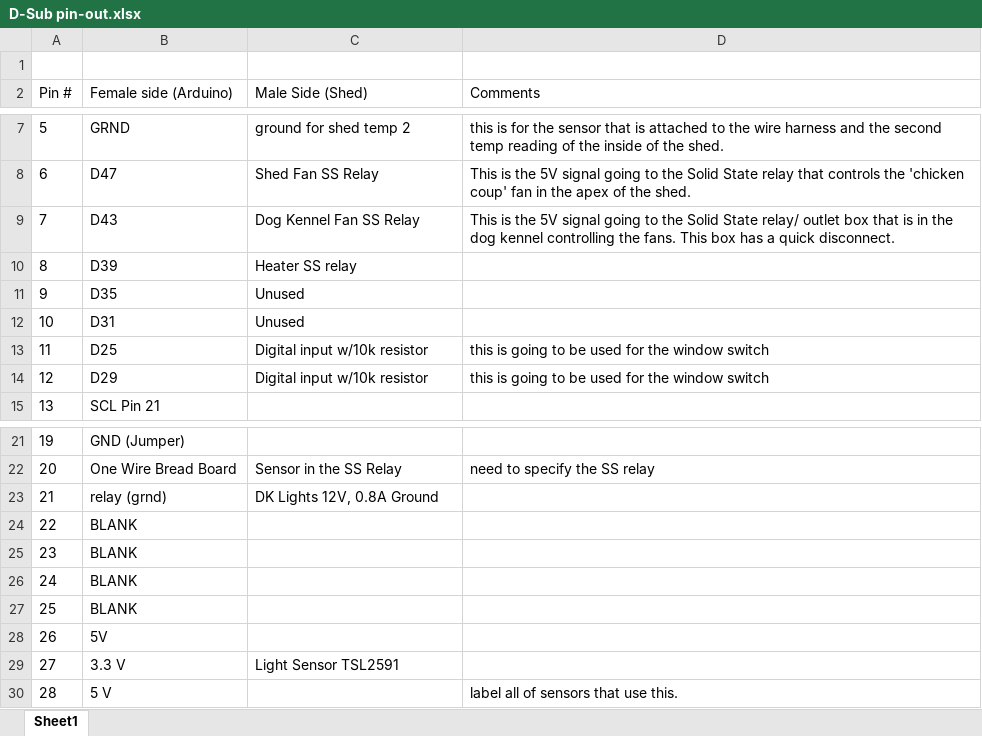
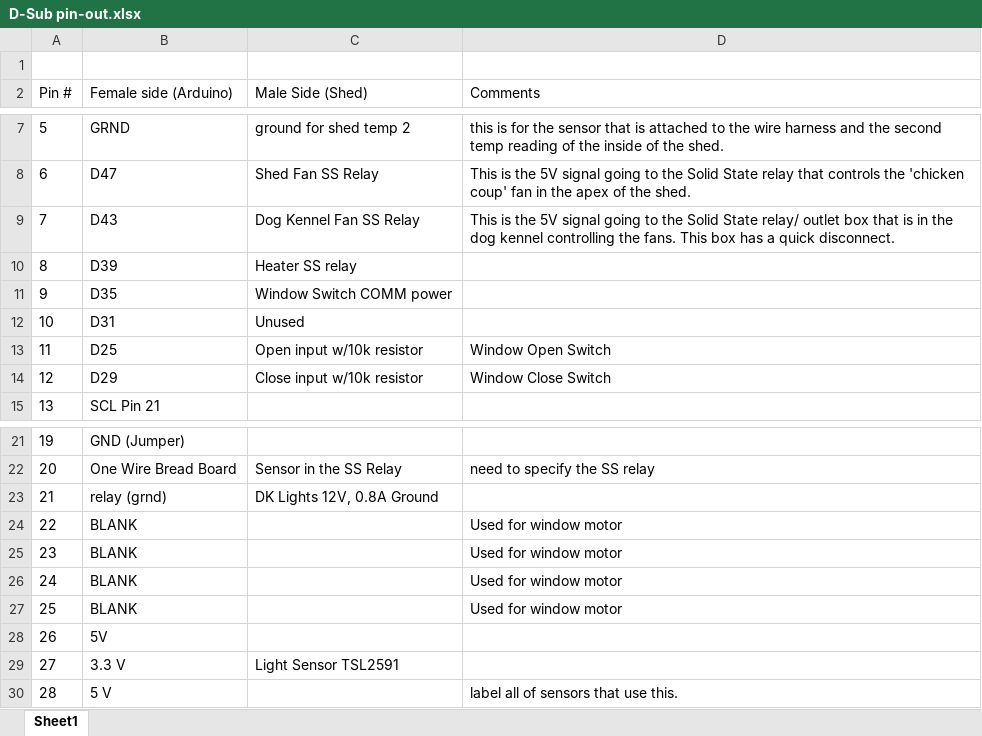
Before and after one commit to Hank-max/shed, an Excel workbook: Shed and Weather Station Documents/D-Sub pin-out.xlsx, sheet Sheet1, drawn as a sheet; only a part is shown, gaps mark what is left out; values as stored, in another font and other column widths than the file's, no borders; charts and pictures not drawn; the diff names each change by its address in the sheet, - before the commit and + after, or states it on an @@ line.

Commit message:
90% shed qual
 there are lots of changes. Pretty much have the shed code done.

```diff
--- a/Shed and Weather Station Documents/D-Sub pin-out.xlsx (sheet Sheet1)
+++ b/Shed and Weather Station Documents/D-Sub pin-out.xlsx (sheet Sheet1)
-C11 (Male Side (Shed)): Unused
+C11 (Male Side (Shed)): Window Switch COMM power
-C13 (Male Side (Shed)): Digital input w/10k resistor
+C13 (Male Side (Shed)): Open input w/10k resistor
-D13 (Comments): this is going to be used for the window switch
+D13 (Comments): Window Open Switch
-C14 (Male Side (Shed)): Digital input w/10k resistor
+C14 (Male Side (Shed)): Close input w/10k resistor
-D14 (Comments): this is going to be used for the window switch
+D14 (Comments): Window Close Switch
-D24:D27 (Comments): (empty)
+D24:D27 (Comments): Used for window motor
```
Also changed, not shown: 2 other files.
